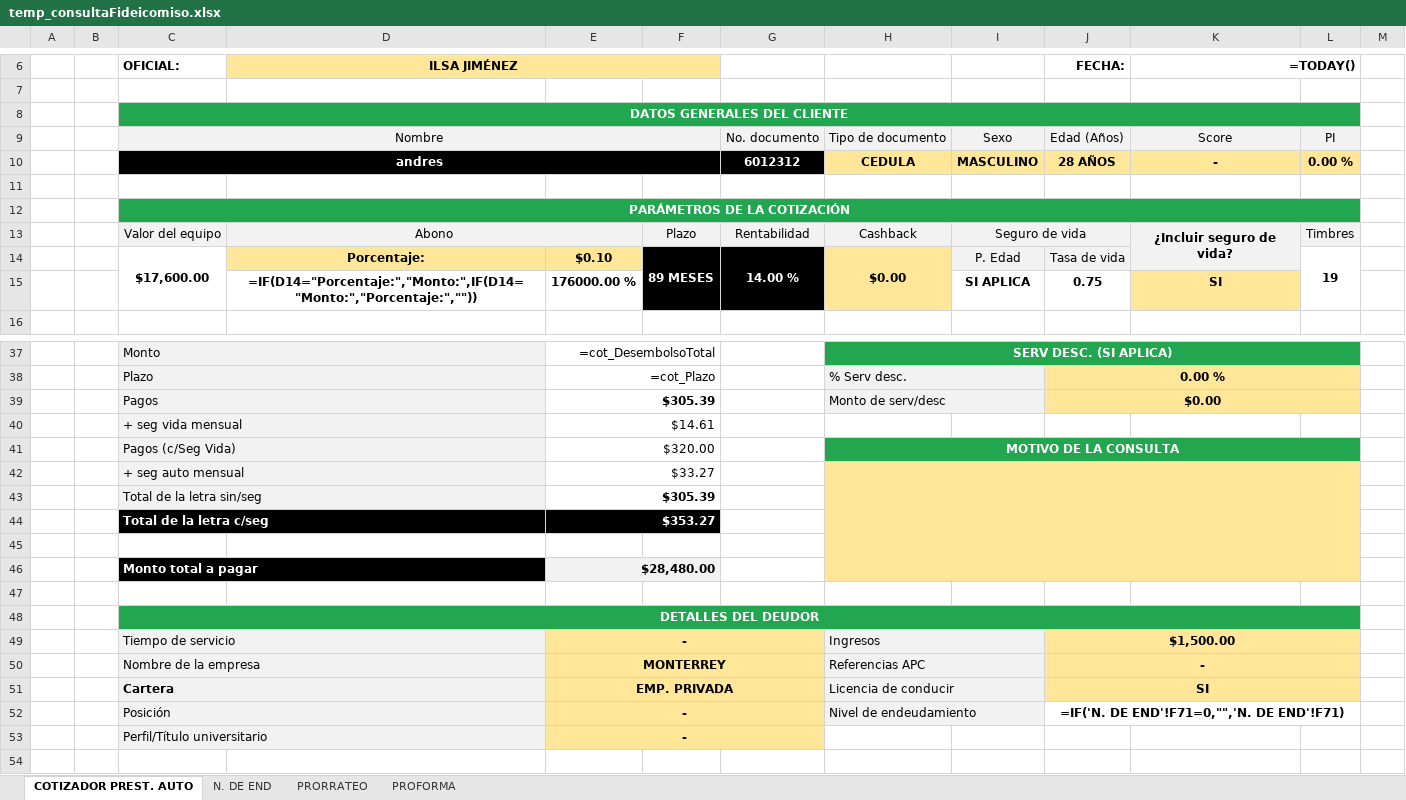
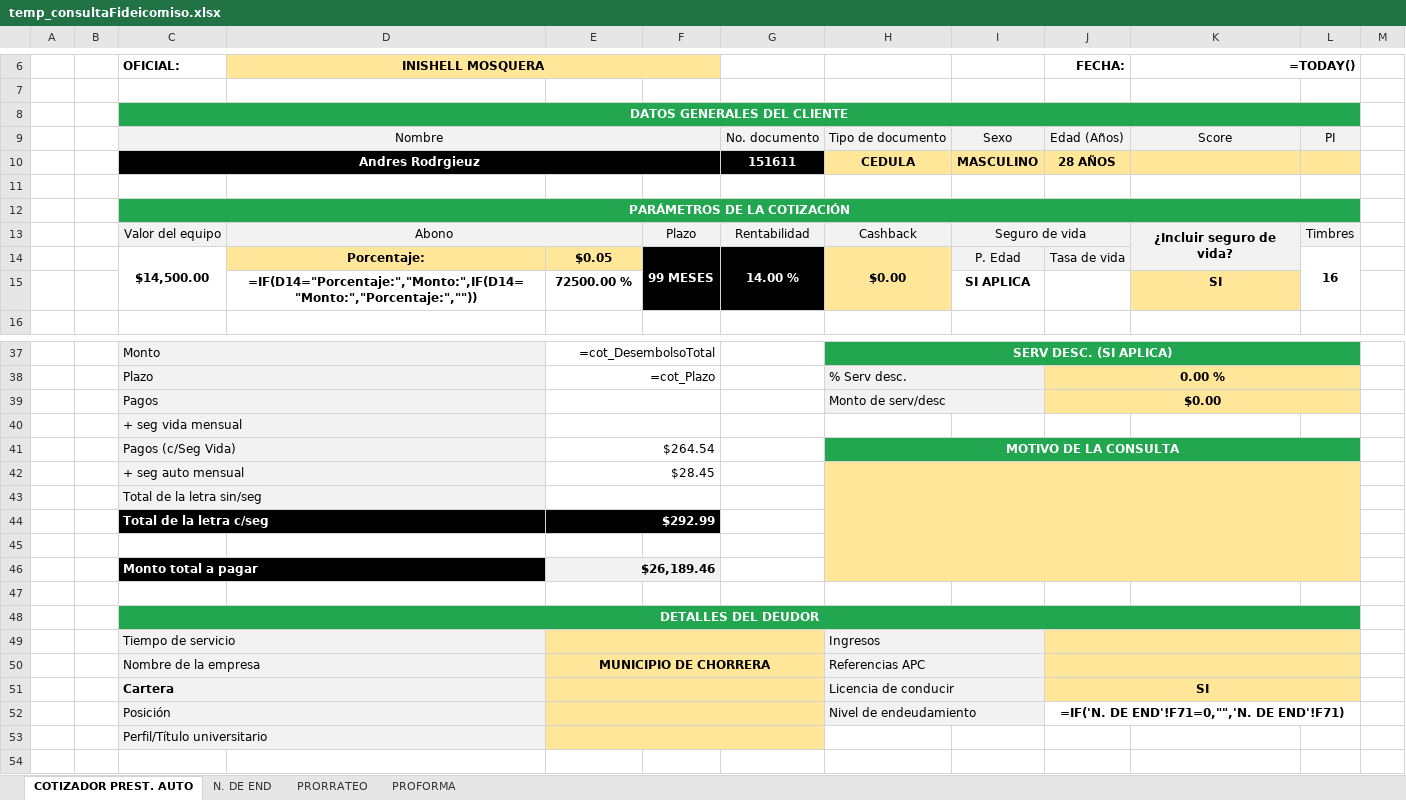
Before and after one commit to AndresRdrgz/PACIFICO, an Excel workbook: static/temp_consultaFideicomiso.xlsx, sheet COTIZADOR PREST. AUTO, drawn as a sheet; only a part is shown, gaps mark what is left out; values as stored, in another font and other column widths than the file's, no borders; formulas without a stored value are shown as written; conditional formats not drawn; removed rows and columns are numbered as before the commit, all else as after; the diff covers the shown part only; the diff names each change by its address in the sheet, - before the commit and + after, or states it on an @@ line.

Commit message:
cambios descarga excel

```diff
--- a/static/temp_consultaFideicomiso.xlsx (sheet COTIZADOR PREST. AUTO)
+++ b/static/temp_consultaFideicomiso.xlsx (sheet COTIZADOR PREST. AUTO)
-D6: ILSA JIMÉNEZ
+D6: INISHELL MOSQUERA
-row 10:  |  | andres |  |  |  | 6012312 | CEDULA | MASCULINO | 28 AÑOS | - | 0.00 %
+row 10:  |  | Andres Rodrgieuz |  |  |  | 151611 | CEDULA | MASCULINO | 28 AÑOS
-C14 (OFICIAL:): $17,600.00
+C14 (OFICIAL:): $14,500.00
-E14: $0.10
+E14: $0.05
-F14: 89 MESES
+F14: 99 MESES
-L14: 19
+L14: 16
-E15: 176000.00 %
+E15: 72500.00 %
-J15 (FECHA:): 0.75
+J15 (FECHA:): (empty)
-E39: $305.39
+E39: (empty)
-E40: $14.61
+E40: (empty)
-E41: $320.00
+E41: $264.54
-E42: $33.27
+E42: $28.45
-E43: $305.39
+E43: (empty)
-E44: $353.27
+E44: $292.99
-E46: $28,480.00
+E46: $26,189.46
-E49: -
+E49: (empty)
-J49 (FECHA:): $1,500.00
+J49 (FECHA:): (empty)
-E50: MONTERREY
+E50: MUNICIPIO DE CHORRERA
-J50 (FECHA:): -
+J50 (FECHA:): (empty)
-E51: EMP. PRIVADA
+E51: (empty)
-E52:E53: -
+E52:E53: (empty)
```
Also changed, not shown: 1 added row, 1 removed row and 10 edited cells elsewhere in this sheet, 8 other files.
